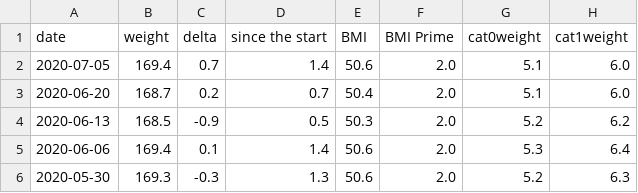
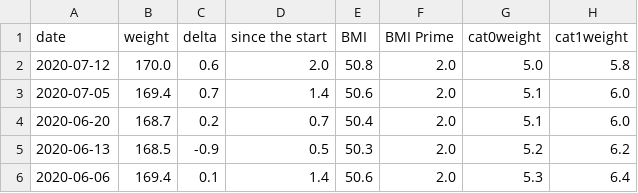
Before and after one commit to kbaikov/weight, a CSV file: result.csv, drawn as a sheet; only a part is shown; the shorter side is filled out with more unchanged rows; the diff names each change by its address in the sheet, - before the commit and + after, or states it on an @@ line.

Commit message:
2020-W28 update

```diff
--- a/result.csv
+++ b/result.csv
+row 2: 2020-07-12 | 170.0 | 0.6 | 2.0 | 50.8 | 2.0 | 5.0 | 5.8
```
